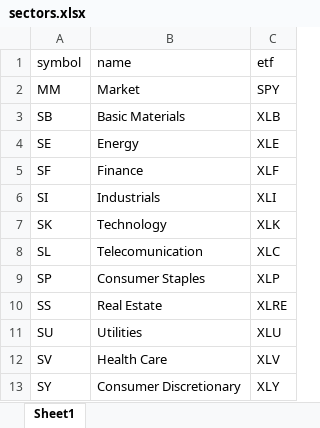
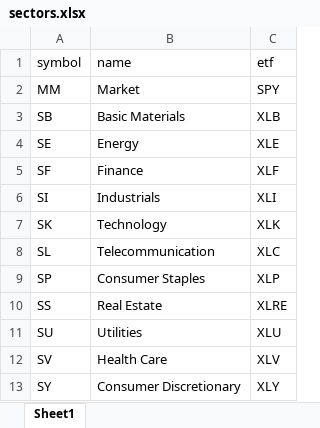
Before and after one commit to omar-Abouyoussef/Quads, an Excel workbook: sectors.xlsx, sheet Sheet1, drawn as a sheet; values as stored, in another font and other column widths than the file's, no borders; the diff names each change by its address in the sheet, - before the commit and + after, or states it on an @@ line.

Commit message:
Add files via upload

```diff
--- a/sectors.xlsx (sheet Sheet1)
+++ b/sectors.xlsx (sheet Sheet1)
-B8 (name): Telecomunication
+B8 (name): Telecommunication
```
